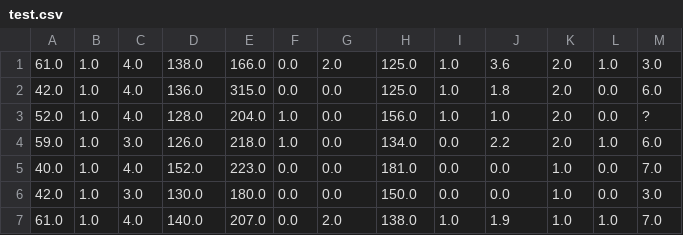
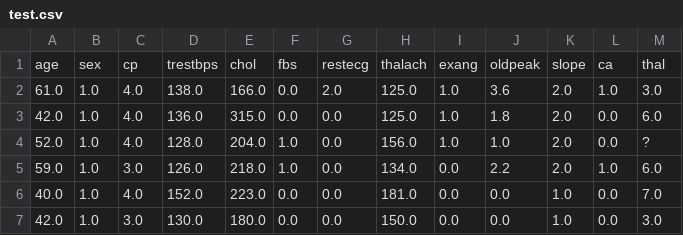
Before and after one commit to datalabusal2018/MachineLearningTest, a CSV file: data/test.csv, drawn as a sheet; only a part is shown; the shorter side is filled out with more unchanged rows; the diff names each change by its address in the sheet, - before the commit and + after, or states it on an @@ line.

```diff
--- a/data/test.csv
+++ b/data/test.csv
+row 1: age | sex | cp | trestbps | chol | fbs | restecg | thalach | exang | oldpeak | slope | ca | thal
```
Also changed, not shown: data/train.csv.
